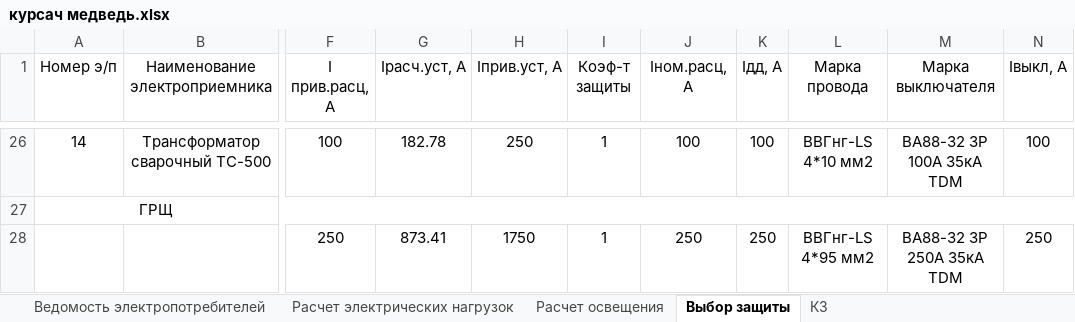
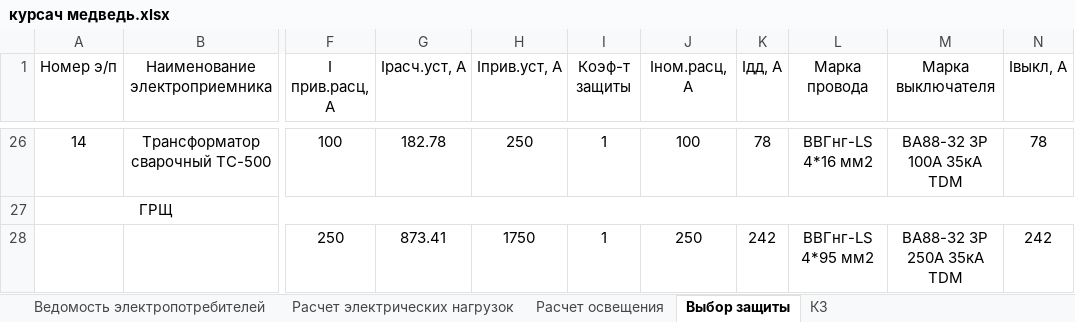
Before and after one commit to SergeyBurlakov49/Java-English-Study, an Excel workbook: курсач медведь.xlsx, sheet Выбор защиты, drawn as a sheet; only a part is shown, gaps mark what is left out; values as stored, in another font and other column widths than the file's, no borders; the diff covers the shown part only; the diff names each change by its address in the sheet, - before the commit and + after, or states it on an @@ line.

```diff
--- a/курсач медведь.xlsx (sheet Выбор защиты)
+++ b/курсач медведь.xlsx (sheet Выбор защиты)
-K26 (Iдд, А): 100
+K26 (Iдд, А): 78
-L26 (Марка провода): ВВГнг-LS 4*10 мм2
+L26 (Марка провода): ВВГнг-LS 4*16 мм2
-N26 (Iвыкл, А): 100
+N26 (Iвыкл, А): 78
-K28 (Iдд, А): 250
+K28 (Iдд, А): 242
-N28 (Iвыкл, А): 250
+N28 (Iвыкл, А): 242
```
Also changed, not shown: 45 edited cells elsewhere in this sheet, sheet КЗ, 6 other files.
